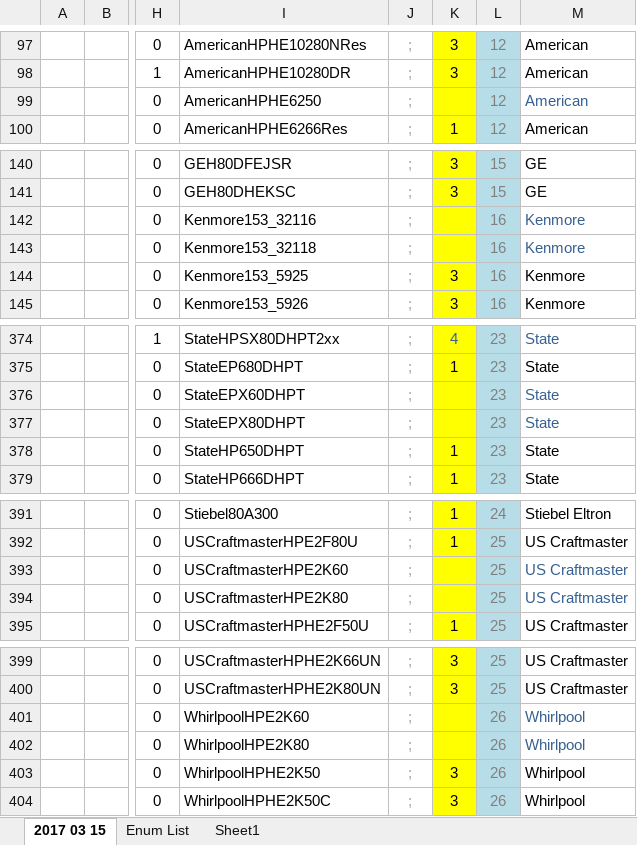
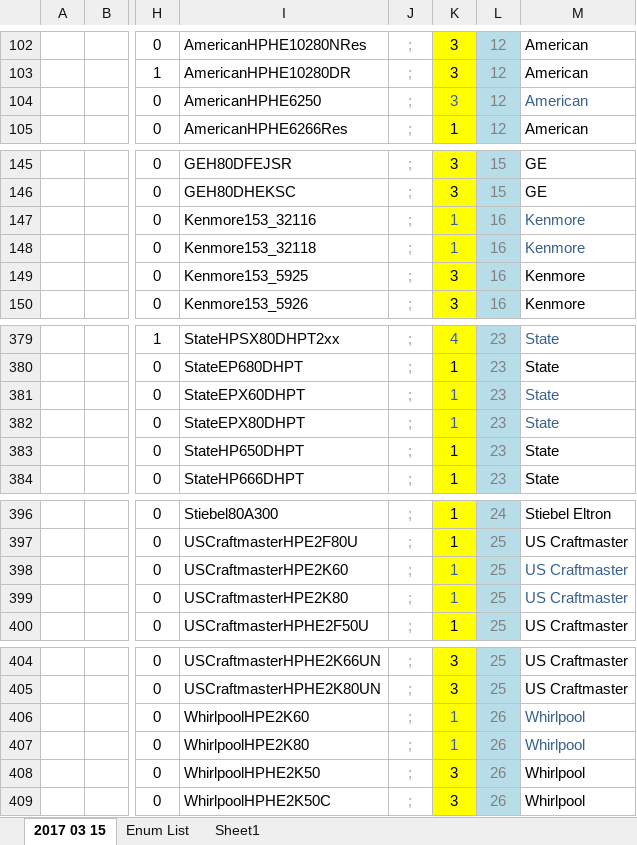
Before and after one commit to joesinger12misc/test-no-LFS, an Excel workbook: RulesetDev/Rulesets/CA Res/Rules/NEEA HPWH data.xlsx, sheet 2017 03 15, drawn as a sheet; only a part is shown, gaps mark what is left out; values as stored, in another font and other column widths than the file's, no borders; addresses are those after the commit; the diff covers the shown part only; the diff names each change by its address in the sheet, - before the commit and + after, or states it on an @@ line.

```diff
--- a/RulesetDev/Rulesets/CA Res/Rules/NEEA HPWH data.xlsx (sheet 2017 03 15)
+++ b/RulesetDev/Rulesets/CA Res/Rules/NEEA HPWH data.xlsx (sheet 2017 03 15)
-K104: (empty)
+K104: 3
-K147:K148: (empty)
+K147:K148: 1
-K381:K382: (empty)
+K381:K382: 1
-K398:K399: (empty)
+K398:K399: 1
-K406:K407: (empty)
+K406:K407: 1
```
Also changed, not shown: 10 added rows, 29 edited cells and cell formats elsewhere in this sheet, formulas that keep their value, 6 other files.
